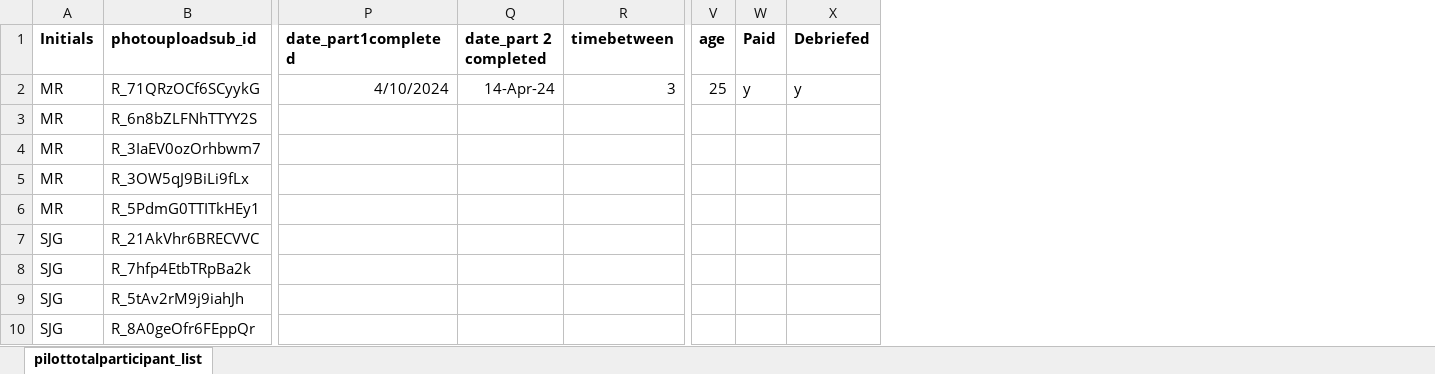
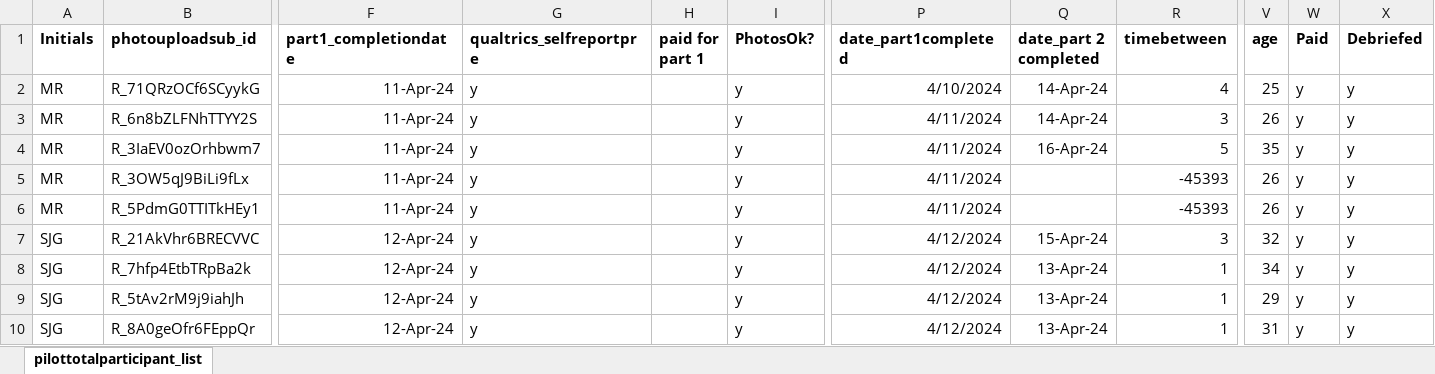
Before and after one commit to fareri-lab/WTP_Rejection_Choice_Pub, an Excel workbook: participantlist.xlsx, sheet pilottotalparticipant_list, drawn as a sheet; only a part is shown, gaps mark what is left out; values as stored, in another font and other column widths than the file's, no borders; the diff covers the shown part only; the diff names each change by its address in the sheet, - before the commit and + after, or states it on an @@ line.

```diff
--- a/participantlist.xlsx (sheet pilottotalparticipant_list)
+++ b/participantlist.xlsx (sheet pilottotalparticipant_list)
@@ column F (part1_completiondate) unhidden, rows 2-10: 11-Apr-24 | 11-Apr-24 | 11-Apr-24 | 11-Apr-24 | 11-Apr-24 | 12-Apr-24 | 12-Apr-24 | 12-Apr-24 | 12-Apr-24 @@
@@ column G (qualtrics_selfreportpre) unhidden, rows 2-10: all y @@
@@ column H (paid for part 1) unhidden, empty @@
@@ column I (PhotosOk?) unhidden, rows 2-10: all y @@
-R2 (timebetween): 3
+R2 (timebetween): 4
-P3:P6 (date_part1completed): (empty)
+P3:P6 (date_part1completed): 4/11/2024
-Q3 (date_part 2 completed): (empty)
+Q3 (date_part 2 completed): 14-Apr-24
-R3 (timebetween): (empty)
+R3 (timebetween): 3
-V3 (age): (empty)
+V3 (age): 26
-W3:W10 (Paid): (empty)
+W3:W10 (Paid): y
-X3:X10 (Debriefed): (empty)
+X3:X10 (Debriefed): y
-Q4 (date_part 2 completed): (empty)
+Q4 (date_part 2 completed): 16-Apr-24
-R4 (timebetween): (empty)
+R4 (timebetween): 5
-V4 (age): (empty)
+V4 (age): 35
-R5:R6 (timebetween): (empty)
+R5:R6 (timebetween): -45393
-V5:V6 (age): (empty)
+V5:V6 (age): 26
-P7:P10 (date_part1completed): (empty)
+P7:P10 (date_part1completed): 4/12/2024
-Q7 (date_part 2 completed): (empty)
+Q7 (date_part 2 completed): 15-Apr-24
-R7 (timebetween): (empty)
+R7 (timebetween): 3
-V7 (age): (empty)
+V7 (age): 32
-Q8:Q10 (date_part 2 completed): (empty)
+Q8:Q10 (date_part 2 completed): 13-Apr-24
-R8:R10 (timebetween): (empty)
+R8:R10 (timebetween): 1
-V8 (age): (empty)
+V8 (age): 34
-V9 (age): (empty)
+V9 (age): 29
-V10 (age): (empty)
+V10 (age): 31
```
Also changed, not shown: 3 added columns, 2 removed columns, 841 edited cells and cell formats elsewhere in this sheet, 12 other files.
